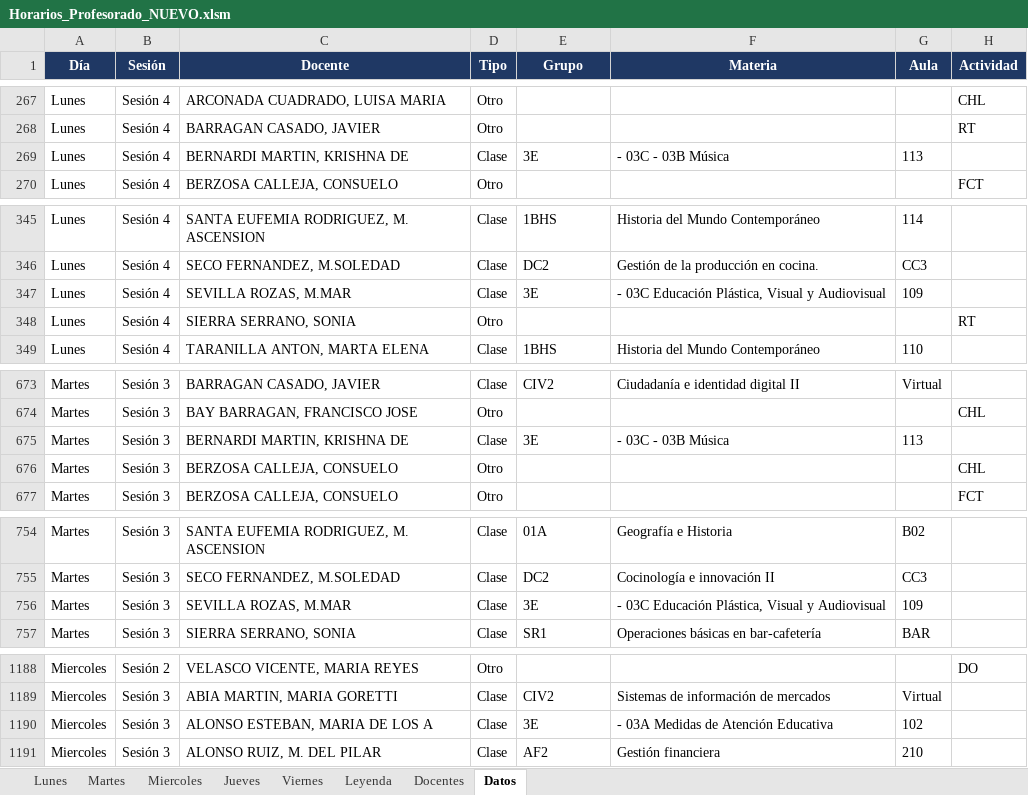
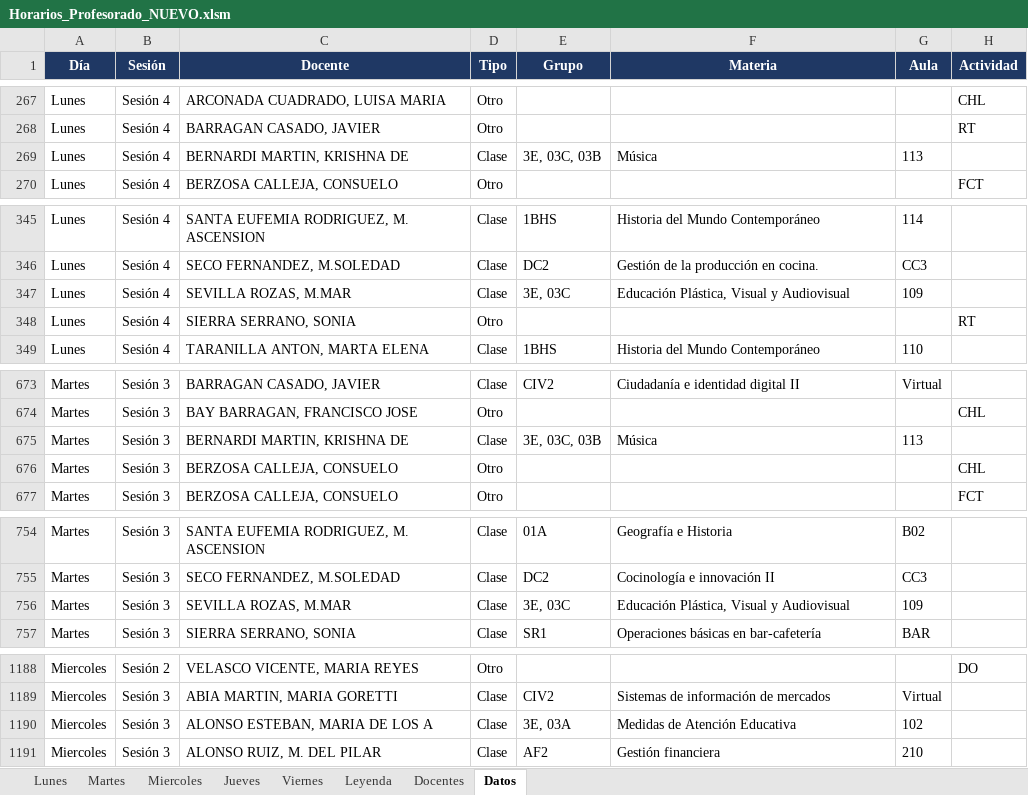
Before and after one commit to LuisGP1984/Horarios_VC2526_Pruebas, an Excel workbook: Horarios_Profesorado_NUEVO.xlsm, sheet Datos, drawn as a sheet; only a part is shown, gaps mark what is left out; values as stored, in another font and other column widths than the file's, no borders; the diff covers the shown part only; the diff names each change by its address in the sheet, - before the commit and + after, or states it on an @@ line.

```diff
--- a/Horarios_Profesorado_NUEVO.xlsm (sheet Datos)
+++ b/Horarios_Profesorado_NUEVO.xlsm (sheet Datos)
-E269 (Grupo): 3E
+E269 (Grupo): 3E, 03C, 03B
-F269 (Materia): - 03C - 03B Música
+F269 (Materia): Música
-E347 (Grupo): 3E
+E347 (Grupo): 3E, 03C
-F347 (Materia): - 03C Educación Plástica, Visual y Audiovisual
+F347 (Materia): Educación Plástica, Visual y Audiovisual
-E675 (Grupo): 3E
+E675 (Grupo): 3E, 03C, 03B
-F675 (Materia): - 03C - 03B Música
+F675 (Materia): Música
-E756 (Grupo): 3E
+E756 (Grupo): 3E, 03C
-F756 (Materia): - 03C Educación Plástica, Visual y Audiovisual
+F756 (Materia): Educación Plástica, Visual y Audiovisual
-E1190 (Grupo): 3E
+E1190 (Grupo): 3E, 03A
-F1190 (Materia): - 03A Medidas de Atención Educativa
+F1190 (Materia): Medidas de Atención Educativa
```
Also changed, not shown: 4 edited cells elsewhere in this sheet, sheet Viernes, sheet Lunes, sheet Martes, sheet Miercoles, 2 other files.
